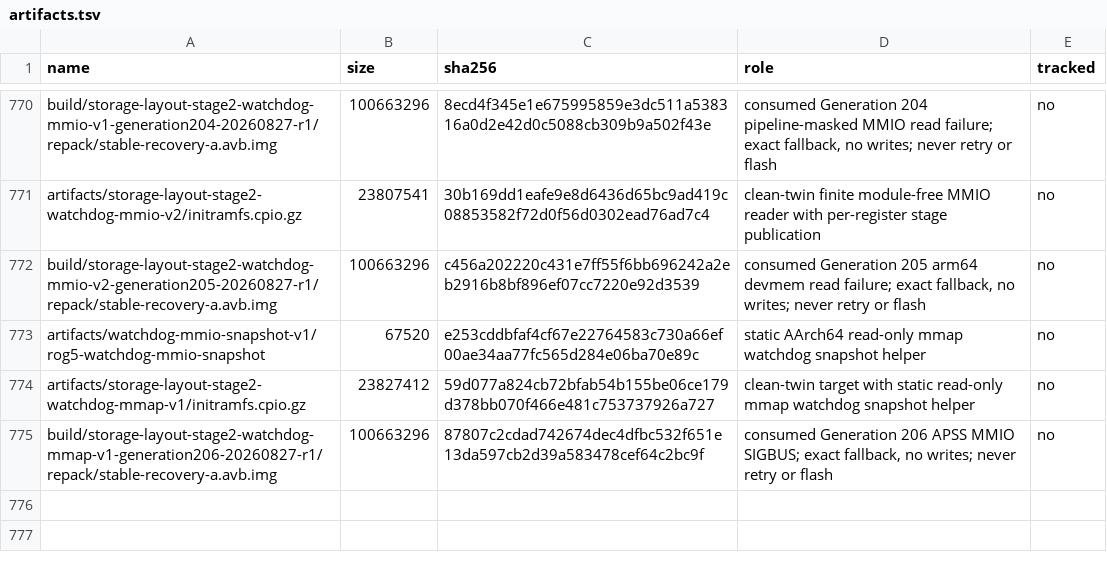
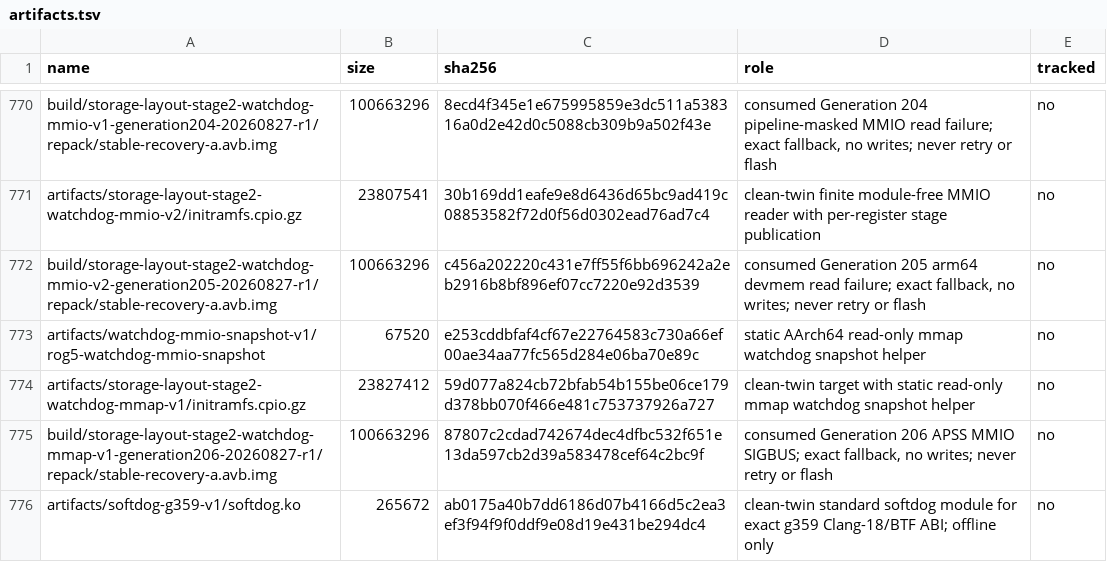
Before and after one commit to klimovich008/rog5-linux, a TSV file: manifests/artifacts.tsv, drawn as a sheet; only a part is shown, gaps mark what is left out; the diff names each change by its address in the sheet, - before the commit and + after, or states it on an @@ line.

Commit message:
Add exact-ABI softdog rollback module

```diff
--- a/manifests/artifacts.tsv
+++ b/manifests/artifacts.tsv
+row 776: artifacts/softdog-g359-v1/softdog.ko | 265672 | ab0175a40b7dd6186d07b4166d5c2ea3ef3f94f9f0ddf9e08d19e431be294dc4 | clean-twin standard softdog module for exact g359 Clang-18/BTF ABI; offline only | no
```
Also changed, not shown: 4 other files.
